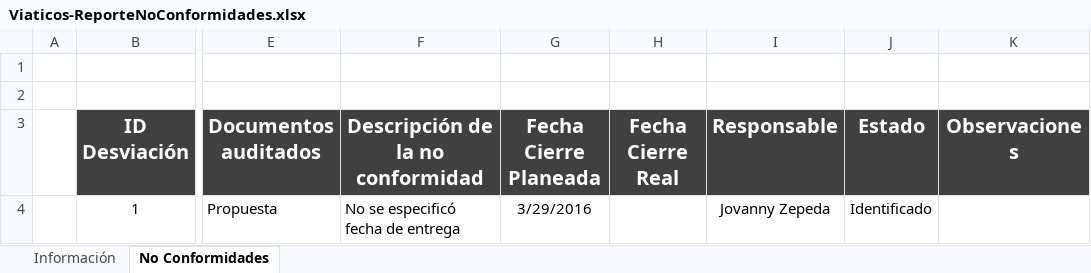
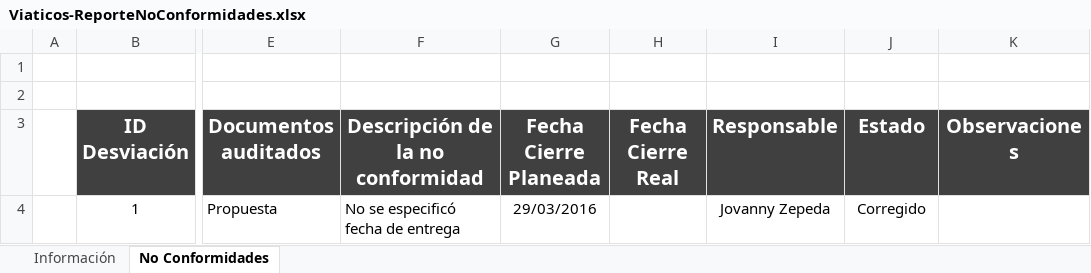
Before and after one commit to jovannyzepeda/Bisoltec, an Excel workbook: Proyectos/Viaticos/05. Calidad/Viaticos-ReporteNoConformidades.xlsx, sheet No Conformidades, drawn as a sheet; only a part is shown, gaps mark what is left out; values as stored, in another font and other column widths than the file's, no borders; charts and pictures not drawn; the diff names each change by its address in the sheet, - before the commit and + after, or states it on an @@ line.

Commit message:
corrección no conformidades

```diff
--- a/Proyectos/Viaticos/05. Calidad/Viaticos-ReporteNoConformidades.xlsx (sheet No Conformidades)
+++ b/Proyectos/Viaticos/05. Calidad/Viaticos-ReporteNoConformidades.xlsx (sheet No Conformidades)
-G4 (Fecha Cierre Planeada): 3/29/2016
+G4 (Fecha Cierre Planeada): 29/03/2016
-J4 (Estado): Identificado
+J4 (Estado): Corregido
```
Also changed, not shown: sheet Información, formulas that keep their value, charts or pictures, 1 other file.
